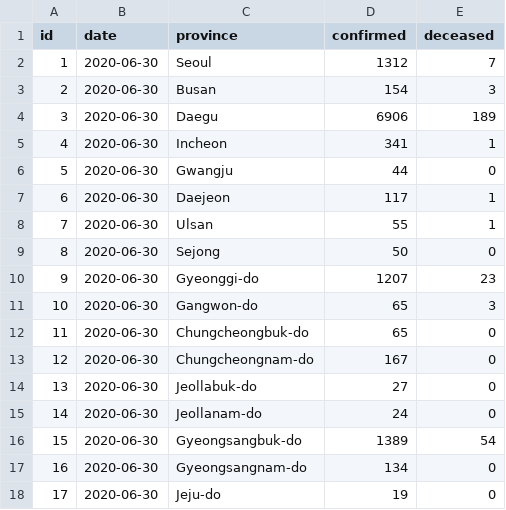
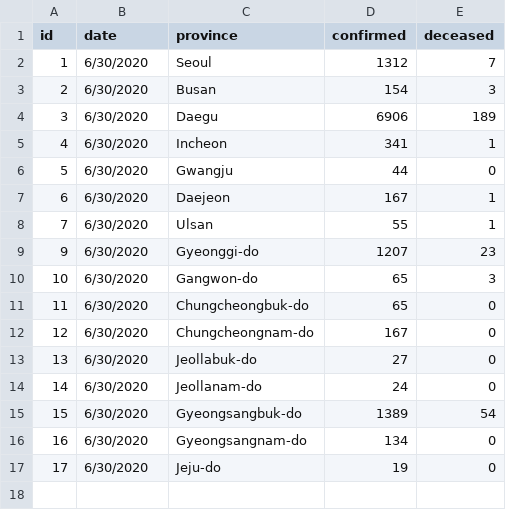
Before and after one commit to jasoncr/South-Korea-Coronavirus-Dashboard, a CSV file: data/time_province.csv, drawn as a sheet.

Commit message:
pull data from db success, render template success

```diff
--- a/data/time_province.csv
+++ b/data/time_province.csv
@@ -1,18 +1,17 @@
 id,date,province,confirmed,deceased
-1,2020-06-30,Seoul,1312,7
-2,2020-06-30,Busan,154,3
-3,2020-06-30,Daegu,6906,189
-4,2020-06-30,Incheon,341,1
-5,2020-06-30,Gwangju,44,0
-6,2020-06-30,Daejeon,117,1
-7,2020-06-30,Ulsan,55,1
-8,2020-06-30,Sejong,50,0
-9,2020-06-30,Gyeonggi-do,1207,23
-10,2020-06-30,Gangwon-do,65,3
-11,2020-06-30,Chungcheongbuk-do,65,0
-12,2020-06-30,Chungcheongnam-do,167,0
-13,2020-06-30,Jeollabuk-do,27,0
-14,2020-06-30,Jeollanam-do,24,0
-15,2020-06-30,Gyeongsangbuk-do,1389,54
-16,2020-06-30,Gyeongsangnam-do,134,0
-17,2020-06-30,Jeju-do,19,0
+1,6/30/2020,Seoul,1312,7
+2,6/30/2020,Busan,154,3
+3,6/30/2020,Daegu,6906,189
+4,6/30/2020,Incheon,341,1
+5,6/30/2020,Gwangju,44,0
+6,6/30/2020,Daejeon,167,1
+7,6/30/2020,Ulsan,55,1
+9,6/30/2020,Gyeonggi-do,1207,23
+10,6/30/2020,Gangwon-do,65,3
+11,6/30/2020,Chungcheongbuk-do,65,0
+12,6/30/2020,Chungcheongnam-do,167,0
+13,6/30/2020,Jeollabuk-do,27,0
+14,6/30/2020,Jeollanam-do,24,0
+15,6/30/2020,Gyeongsangbuk-do,1389,54
+16,6/30/2020,Gyeongsangnam-do,134,0
+17,6/30/2020,Jeju-do,19,0
```
Also changed, not shown: 7 other files.
